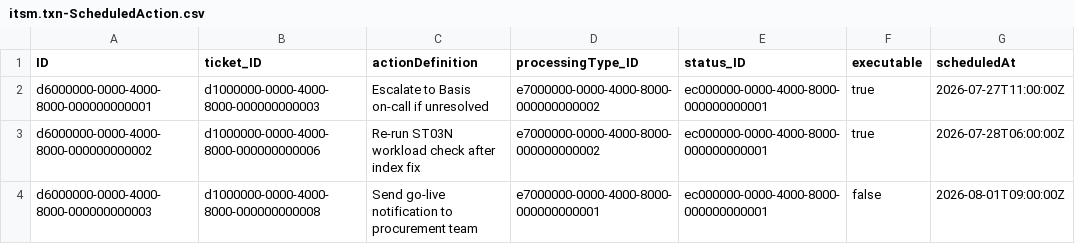
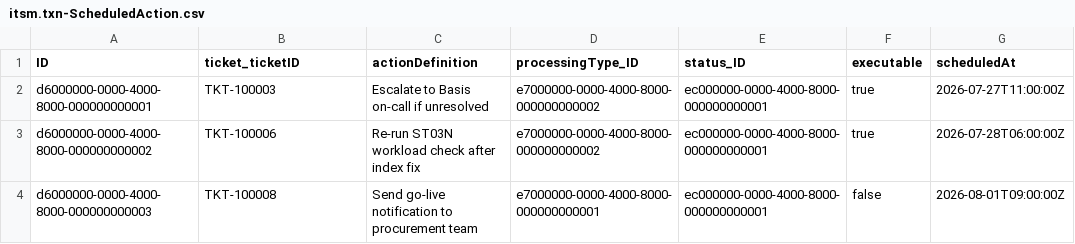
Before and after one commit to viratsrivastava-cpu/ITSM, a CSV file: db/data/itsm.txn-ScheduledAction.csv, drawn as a sheet.

```diff
--- a/db/data/itsm.txn-ScheduledAction.csv
+++ b/db/data/itsm.txn-ScheduledAction.csv
@@ -1,4 +1,4 @@
-ID,ticket_ID,actionDefinition,processingType_ID,status_ID,executable,scheduledAt
-d6000000-0000-4000-8000-000000000001,d1000000-0000-4000-8000-000000000003,Escalate to Basis on-call if unresolved,e7000000-0000-4000-8000-000000000002,ec000000-0000-4000-8000-000000000001,true,2026-07-27T11:00:00Z
-d6000000-0000-4000-8000-000000000002,d1000000-0000-4000-8000-000000000006,Re-run ST03N workload check after index fix,e7000000-0000-4000-8000-000000000002,ec000000-0000-4000-8000-000000000001,true,2026-07-28T06:00:00Z
-d6000000-0000-4000-8000-000000000003,d1000000-0000-4000-8000-000000000008,Send go-live notification to procurement team,e7000000-0000-4000-8000-000000000001,ec000000-0000-4000-8000-000000000001,false,2026-08-01T09:00:00Z
+ID,ticket_ticketID,actionDefinition,processingType_ID,status_ID,executable,scheduledAt
+d6000000-0000-4000-8000-000000000001,TKT-100003,Escalate to Basis on-call if unresolved,e7000000-0000-4000-8000-000000000002,ec000000-0000-4000-8000-000000000001,true,2026-07-27T11:00:00Z
+d6000000-0000-4000-8000-000000000002,TKT-100006,Re-run ST03N workload check after index fix,e7000000-0000-4000-8000-000000000002,ec000000-0000-4000-8000-000000000001,true,2026-07-28T06:00:00Z
+d6000000-0000-4000-8000-000000000003,TKT-100008,Send go-live notification to procurement team,e7000000-0000-4000-8000-000000000001,ec000000-0000-4000-8000-000000000001,false,2026-08-01T09:00:00Z
```
Also changed, not shown: db/data/itsm.txn-Attachment.csv, db/data/itsm.txn-Ticket.csv, 25 other files.
